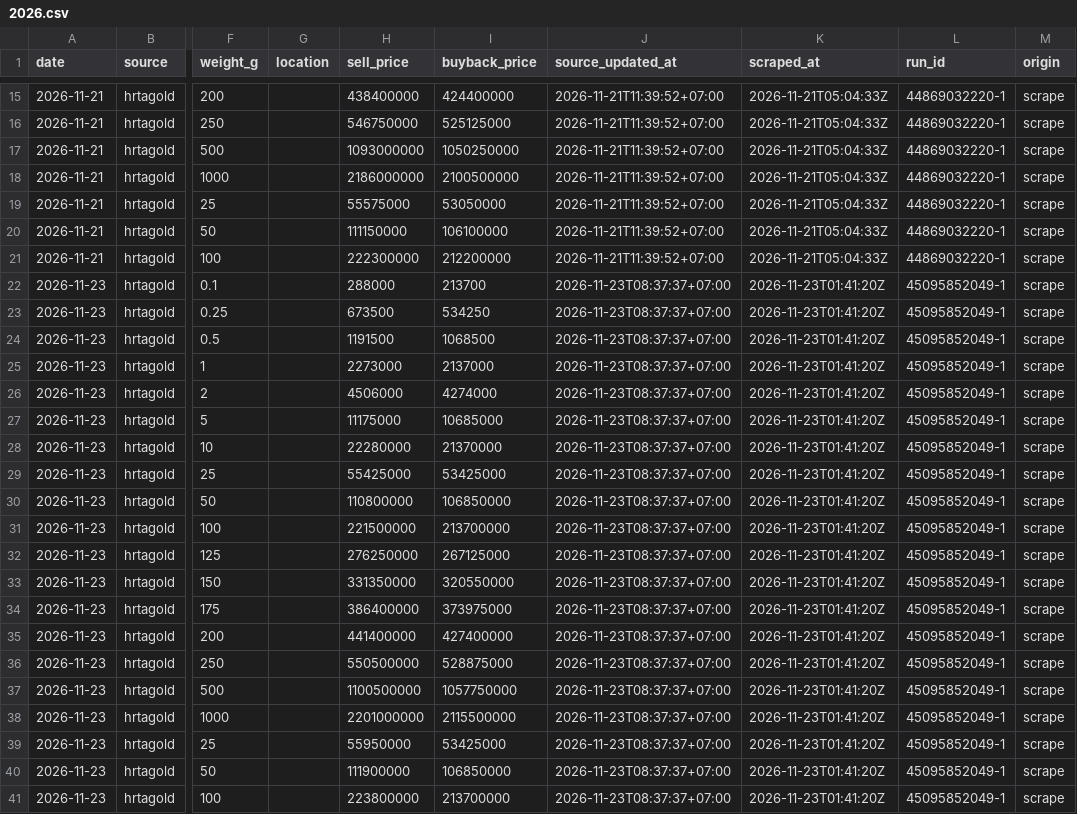
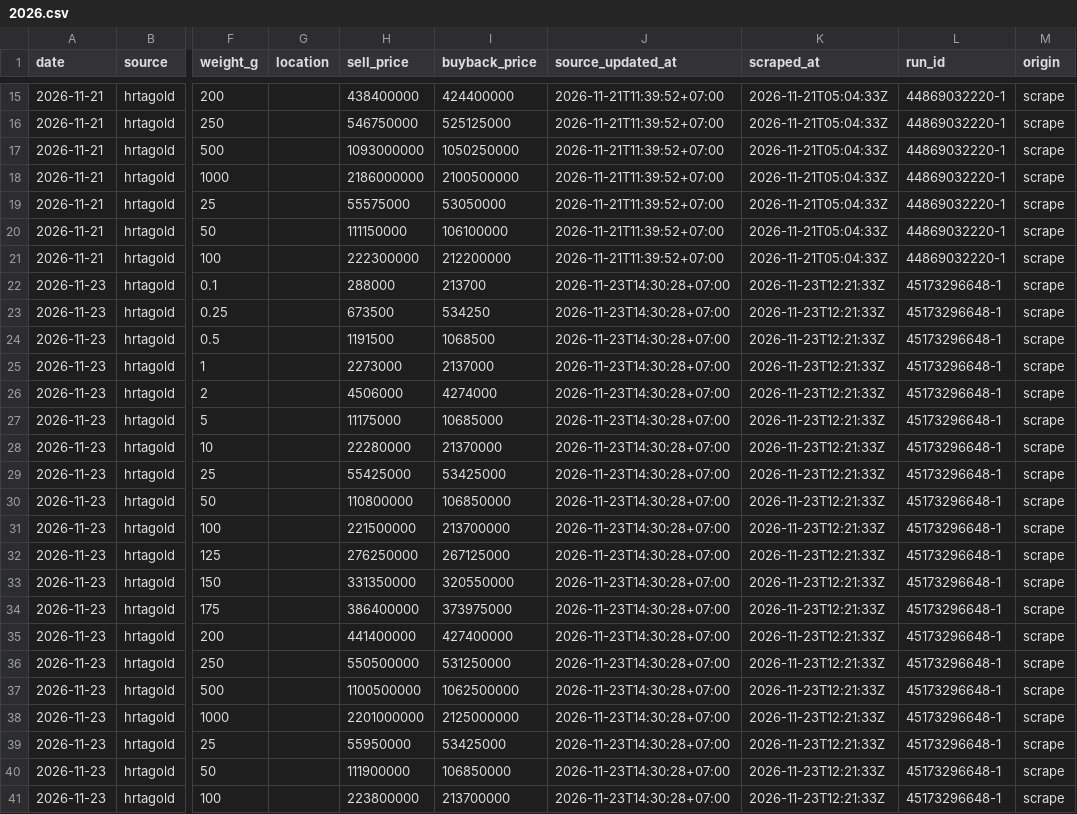
Before and after one commit to hafidznrg/gold-price-tracker, a CSV file: data/prices/hrtagold/2026.csv, drawn as a sheet; only a part is shown, gaps mark what is left out; the diff names each change by its address in the sheet, - before the commit and + after, or states it on an @@ line.

```diff
--- a/data/prices/hrtagold/2026.csv
+++ b/data/prices/hrtagold/2026.csv
-J22:J41 (source_updated_at): 2026-11-23T08:37:37+07:00
+J22:J41 (source_updated_at): 2026-11-23T14:30:28+07:00
-K22:K41 (scraped_at): 2026-11-23T01:41:20Z
+K22:K41 (scraped_at): 2026-11-23T12:21:33Z
-L22:L41 (run_id): 45095852049-1
+L22:L41 (run_id): 45173296648-1
-I36 (buyback_price): 528875000
+I36 (buyback_price): 531250000
-I37 (buyback_price): 1057750000
+I37 (buyback_price): 1062500000
-I38 (buyback_price): 2115500000
+I38 (buyback_price): 2125000000
```
Also changed, not shown: data/prices/logammulia/2026.csv, 7 other files.
